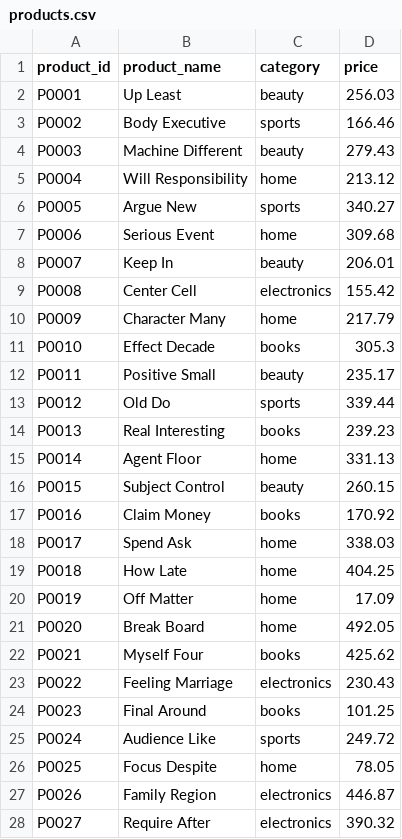
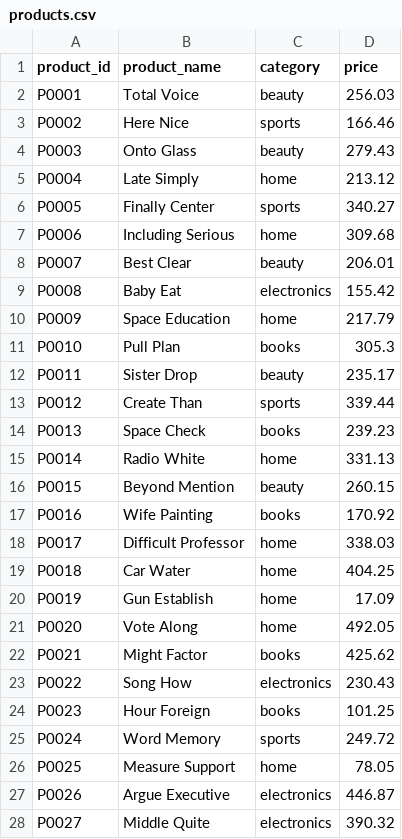
Before and after one commit to Deepika0110/ecommerce-data-engineering-pipeline, a CSV file: data/products.csv, drawn as a sheet; only a part is shown; the diff covers the shown part only.

```diff
--- a/data/products.csv
+++ b/data/products.csv
@@ -1,28 +1,28 @@
 product_id,product_name,category,price
-P0001,Up Least,beauty,256.03
-P0002,Body Executive,sports,166.46
-P0003,Machine Different,beauty,279.43
-P0004,Will Responsibility,home,213.12
-P0005,Argue New,sports,340.27
-P0006,Serious Event,home,309.68
-P0007,Keep In,beauty,206.01
-P0008,Center Cell,electronics,155.42
-P0009,Character Many,home,217.79
-P0010,Effect Decade,books,305.3
-P0011,Positive Small,beauty,235.17
-P0012,Old Do,sports,339.44
-P0013,Real Interesting,books,239.23
-P0014,Agent Floor,home,331.13
-P0015,Subject Control,beauty,260.15
-P0016,Claim Money,books,170.92
-P0017,Spend Ask,home,338.03
-P0018,How Late,home,404.25
-P0019,Off Matter,home,17.09
-P0020,Break Board,home,492.05
-P0021,Myself Four,books,425.62
-P0022,Feeling Marriage,electronics,230.43
-P0023,Final Around,books,101.25
-P0024,Audience Like,sports,249.72
-P0025,Focus Despite,home,78.05
-P0026,Family Region,electronics,446.87
-P0027,Require After,electronics,390.32
+P0001,Total Voice,beauty,256.03
+P0002,Here Nice,sports,166.46
+P0003,Onto Glass,beauty,279.43
+P0004,Late Simply,home,213.12
+P0005,Finally Center,sports,340.27
+P0006,Including Serious,home,309.68
+P0007,Best Clear,beauty,206.01
+P0008,Baby Eat,electronics,155.42
+P0009,Space Education,home,217.79
+P0010,Pull Plan,books,305.3
+P0011,Sister Drop,beauty,235.17
+P0012,Create Than,sports,339.44
+P0013,Space Check,books,239.23
+P0014,Radio White,home,331.13
+P0015,Beyond Mention,beauty,260.15
+P0016,Wife Painting,books,170.92
+P0017,Difficult Professor,home,338.03
+P0018,Car Water,home,404.25
+P0019,Gun Establish,home,17.09
+P0020,Vote Along,home,492.05
+P0021,Might Factor,books,425.62
+P0022,Song How,electronics,230.43
+P0023,Hour Foreign,books,101.25
+P0024,Word Memory,sports,249.72
+P0025,Measure Support,home,78.05
+P0026,Argue Executive,electronics,446.87
+P0027,Middle Quite,electronics,390.32
```
Also changed, not shown: 23 edited cells elsewhere in this file, data/customers.csv, data/orders.csv, 1 other file.
